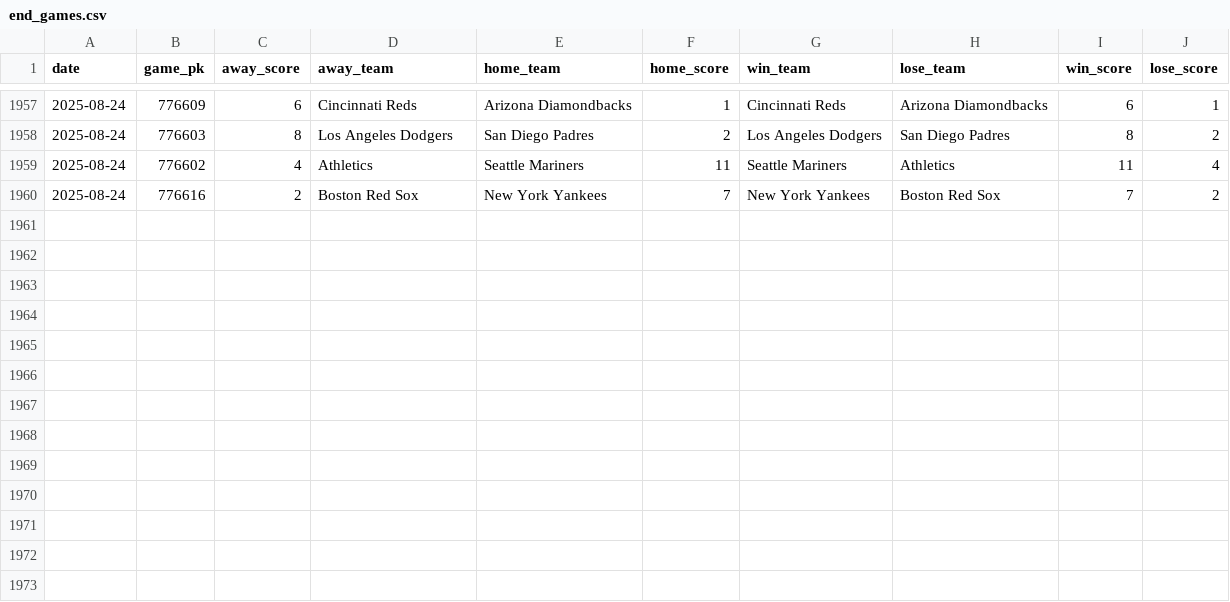
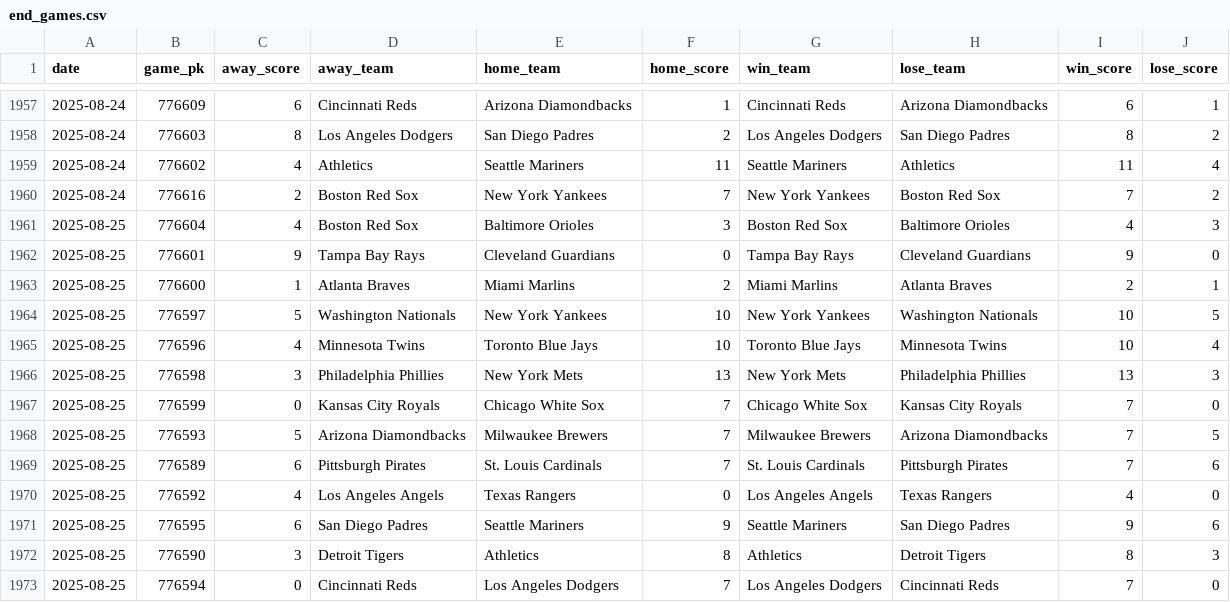
Before and after one commit to chadallison/mlb25, a CSV file: data/end_games.csv, drawn as a sheet; only a part is shown, gaps mark what is left out; the diff names each change by its address in the sheet, - before the commit and + after, or states it on an @@ line.

```diff
--- a/data/end_games.csv
+++ b/data/end_games.csv
+row 1961: 2025-08-25 | 776604 | 4 | Boston Red Sox | Baltimore Orioles | 3 | Boston Red Sox | Baltimore Orioles | 4 | 3
+row 1962: 2025-08-25 | 776601 | 9 | Tampa Bay Rays | Cleveland Guardians | 0 | Tampa Bay Rays | Cleveland Guardians | 9 | 0
+row 1963: 2025-08-25 | 776600 | 1 | Atlanta Braves | Miami Marlins | 2 | Miami Marlins | Atlanta Braves | 2 | 1
+row 1964: 2025-08-25 | 776597 | 5 | Washington Nationals | New York Yankees | 10 | New York Yankees | Washington Nationals | 10 | 5
+row 1965: 2025-08-25 | 776596 | 4 | Minnesota Twins | Toronto Blue Jays | 10 | Toronto Blue Jays | Minnesota Twins | 10 | 4
+row 1966: 2025-08-25 | 776598 | 3 | Philadelphia Phillies | New York Mets | 13 | New York Mets | Philadelphia Phillies | 13 | 3
+row 1967: 2025-08-25 | 776599 | 0 | Kansas City Royals | Chicago White Sox | 7 | Chicago White Sox | Kansas City Royals | 7 | 0
+row 1968: 2025-08-25 | 776593 | 5 | Arizona Diamondbacks | Milwaukee Brewers | 7 | Milwaukee Brewers | Arizona Diamondbacks | 7 | 5
+row 1969: 2025-08-25 | 776589 | 6 | Pittsburgh Pirates | St. Louis Cardinals | 7 | St. Louis Cardinals | Pittsburgh Pirates | 7 | 6
+row 1970: 2025-08-25 | 776592 | 4 | Los Angeles Angels | Texas Rangers | 0 | Los Angeles Angels | Texas Rangers | 4 | 0
+row 1971: 2025-08-25 | 776595 | 6 | San Diego Padres | Seattle Mariners | 9 | Seattle Mariners | San Diego Padres | 9 | 6
+row 1972: 2025-08-25 | 776590 | 3 | Detroit Tigers | Athletics | 8 | Athletics | Detroit Tigers | 8 | 3
+row 1973: 2025-08-25 | 776594 | 0 | Cincinnati Reds | Los Angeles Dodgers | 7 | Los Angeles Dodgers | Cincinnati Reds | 7 | 0
```
Also changed, not shown: 32 other files.
